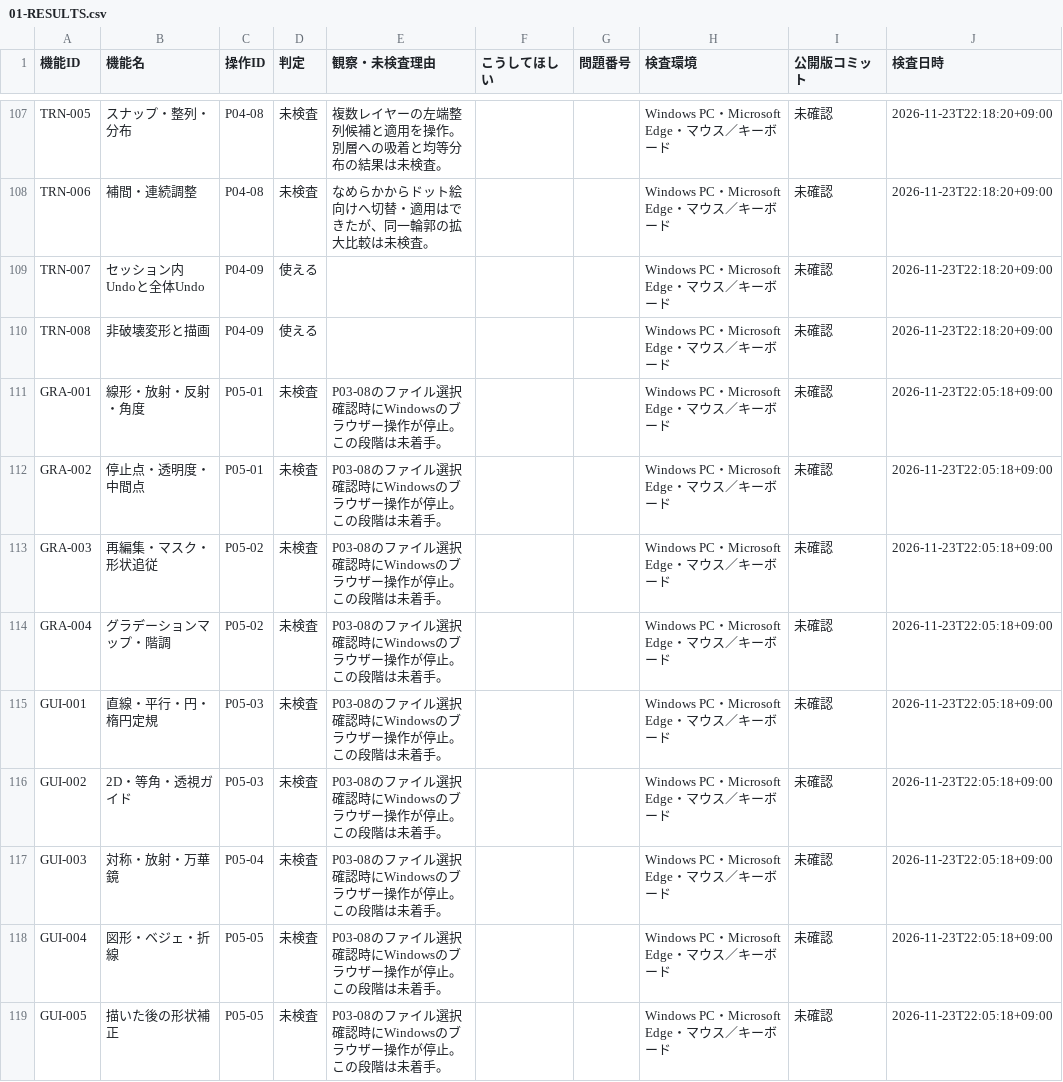
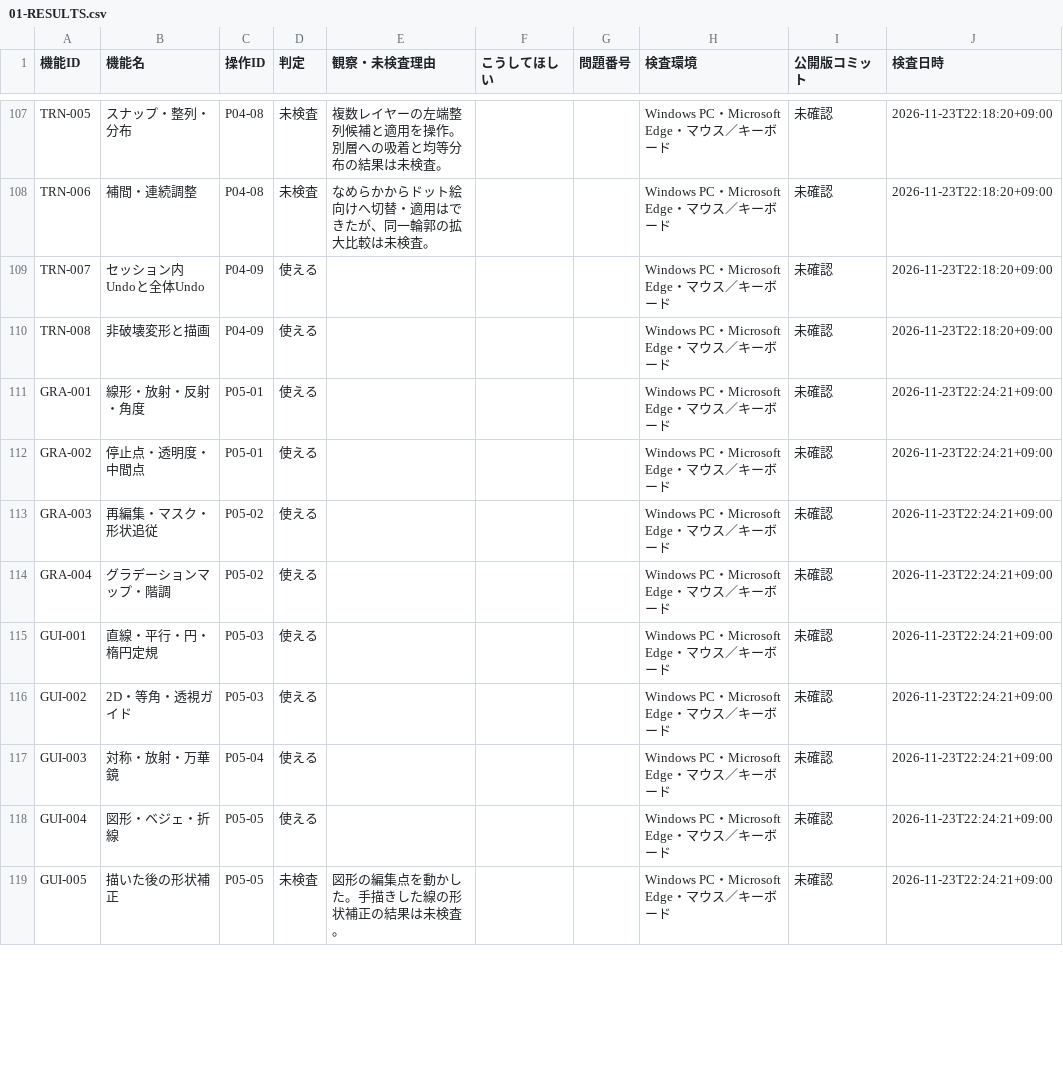
Before and after one commit to totoro0419/illustro, a CSV file: docs/device-audit/01-RESULTS.csv, drawn as a sheet; only a part is shown, gaps mark what is left out; the diff covers the shown part only.

Commit message:
docs(qa): record resumed R2 Windows audit P03-08再試行、P04～P05終了 01-RESULTS.csv

```diff
--- a/docs/device-audit/01-RESULTS.csv
+++ b/docs/device-audit/01-RESULTS.csv
@@ -110,10 +110,10 @@
 "TRN-008","非破壊変形と描画","P04-09","使える","","","","Windows PC・Microsoft Edge・マウス／キーボード","未確認","2026-11-23T22:18:20+09:00"
-"GRA-001","線形・放射・反射・角度","P05-01","未検査","P03-08のファイル選択確認時にWindowsのブラウザー操作が停止。この段階は未着手。","","","Windows PC・Microsoft Edge・マウス／キーボード","未確認","2026-11-23T22:05:18+09:00"
-"GRA-002","停止点・透明度・中間点","P05-01","未検査","P03-08のファイル選択確認時にWindowsのブラウザー操作が停止。この段階は未着手。","","","Windows PC・Microsoft Edge・マウス／キーボード","未確認","2026-11-23T22:05:18+09:00"
-"GRA-003","再編集・マスク・形状追従","P05-02","未検査","P03-08のファイル選択確認時にWindowsのブラウザー操作が停止。この段階は未着手。","","","Windows PC・Microsoft Edge・マウス／キーボード","未確認","2026-11-23T22:05:18+09:00"
-"GRA-004","グラデーションマップ・階調","P05-02","未検査","P03-08のファイル選択確認時にWindowsのブラウザー操作が停止。この段階は未着手。","","","Windows PC・Microsoft Edge・マウス／キーボード","未確認","2026-11-23T22:05:18+09:00"
-"GUI-001","直線・平行・円・楕円定規","P05-03","未検査","P03-08のファイル選択確認時にWindowsのブラウザー操作が停止。この段階は未着手。","","","Windows PC・Microsoft Edge・マウス／キーボード","未確認","2026-11-23T22:05:18+09:00"
-"GUI-002","2D・等角・透視ガイド","P05-03","未検査","P03-08のファイル選択確認時にWindowsのブラウザー操作が停止。この段階は未着手。","","","Windows PC・Microsoft Edge・マウス／キーボード","未確認","2026-11-23T22:05:18+09:00"
-"GUI-003","対称・放射・万華鏡","P05-04","未検査","P03-08のファイル選択確認時にWindowsのブラウザー操作が停止。この段階は未着手。","","","Windows PC・Microsoft Edge・マウス／キーボード","未確認","2026-11-23T22:05:18+09:00"
-"GUI-004","図形・ベジェ・折線","P05-05","未検査","P03-08のファイル選択確認時にWindowsのブラウザー操作が停止。この段階は未着手。","","","Windows PC・Microsoft Edge・マウス／キーボード","未確認","2026-11-23T22:05:18+09:00"
-"GUI-005","描いた後の形状補正","P05-05","未検査","P03-08のファイル選択確認時にWindowsのブラウザー操作が停止。この段階は未着手。","","","Windows PC・Microsoft Edge・マウス／キーボード","未確認","2026-11-23T22:05:18+09:00"
+"GRA-001","線形・放射・反射・角度","P05-01","使える","","","","Windows PC・Microsoft Edge・マウス／キーボード","未確認","2026-11-23T22:24:21+09:00"
+"GRA-002","停止点・透明度・中間点","P05-01","使える","","","","Windows PC・Microsoft Edge・マウス／キーボード","未確認","2026-11-23T22:24:21+09:00"
+"GRA-003","再編集・マスク・形状追従","P05-02","使える","","","","Windows PC・Microsoft Edge・マウス／キーボード","未確認","2026-11-23T22:24:21+09:00"
+"GRA-004","グラデーションマップ・階調","P05-02","使える","","","","Windows PC・Microsoft Edge・マウス／キーボード","未確認","2026-11-23T22:24:21+09:00"
+"GUI-001","直線・平行・円・楕円定規","P05-03","使える","","","","Windows PC・Microsoft Edge・マウス／キーボード","未確認","2026-11-23T22:24:21+09:00"
+"GUI-002","2D・等角・透視ガイド","P05-03","使える","","","","Windows PC・Microsoft Edge・マウス／キーボード","未確認","2026-11-23T22:24:21+09:00"
+"GUI-003","対称・放射・万華鏡","P05-04","使える","","","","Windows PC・Microsoft Edge・マウス／キーボード","未確認","2026-11-23T22:24:21+09:00"
+"GUI-004","図形・ベジェ・折線","P05-05","使える","","","","Windows PC・Microsoft Edge・マウス／キーボード","未確認","2026-11-23T22:24:21+09:00"
+"GUI-005","描いた後の形状補正","P05-05","未検査","図形の編集点を動かした。手描きした線の形状補正の結果は未検査。","","","Windows PC・Microsoft Edge・マウス／キーボード","未確認","2026-11-23T22:24:21+09:00"
```
Also changed, not shown: 26 edited cells elsewhere in this file.
